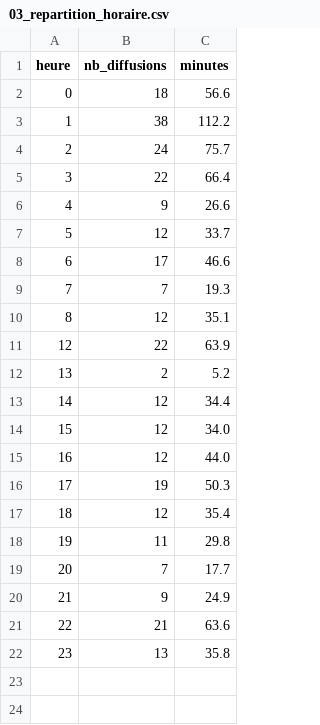
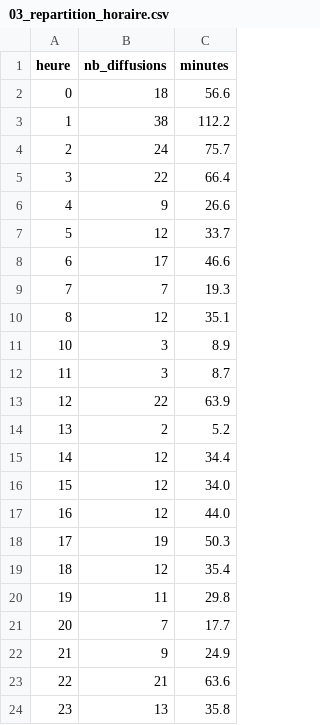
Before and after one commit to gunout/skyrock-monitor, a CSV file: resultats/03_repartition_horaire.csv, drawn as a sheet.

```diff
--- a/resultats/03_repartition_horaire.csv
+++ b/resultats/03_repartition_horaire.csv
@@ -10,2 +10,4 @@
 8,12,35.1
+10,3,8.9
+11,3,8.7
 12,22,63.9
```
Also changed, not shown: resultats/01_top_artistes.csv, resultats/04_repartition_journaliere.csv, 15 other files.
